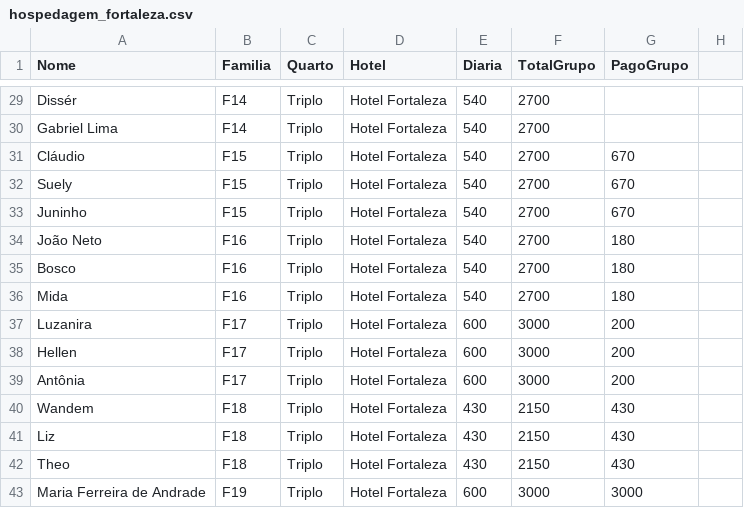
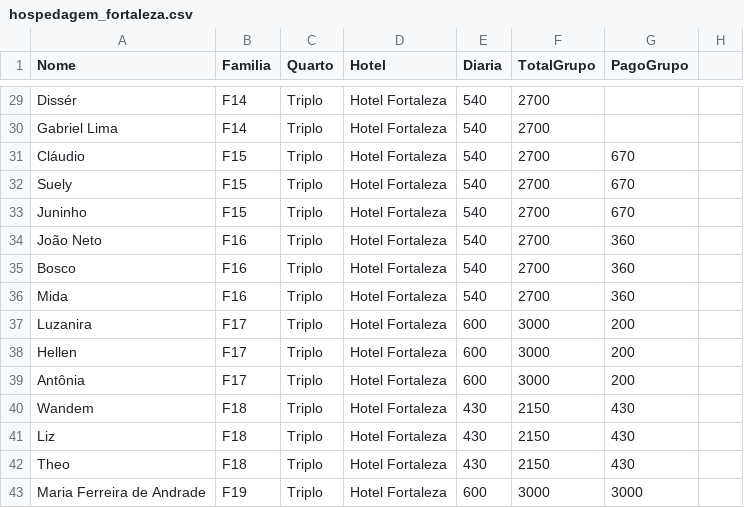
Before and after one commit to wandembergvrs/viagem2027, a CSV file: hospedagem_fortaleza.csv, drawn as a sheet; only a part is shown, gaps mark what is left out.

Commit message:
Update hospedagem_fortaleza.csv

```diff
--- a/hospedagem_fortaleza.csv
+++ b/hospedagem_fortaleza.csv
@@ -33,5 +33,5 @@ Suely;F15;Triplo;Hotel Fortaleza;540;2700;670
 Juninho;F15;Triplo;Hotel Fortaleza;540;2700;670
-João Neto;F16;Triplo;Hotel Fortaleza;540;2700;180
-Bosco;F16;Triplo;Hotel Fortaleza;540;2700;180
-Mida;F16;Triplo;Hotel Fortaleza;540;2700;180
+João Neto;F16;Triplo;Hotel Fortaleza;540;2700;360
+Bosco;F16;Triplo;Hotel Fortaleza;540;2700;360
+Mida;F16;Triplo;Hotel Fortaleza;540;2700;360
 Luzanira;F17;Triplo;Hotel Fortaleza;600;3000;200
```
